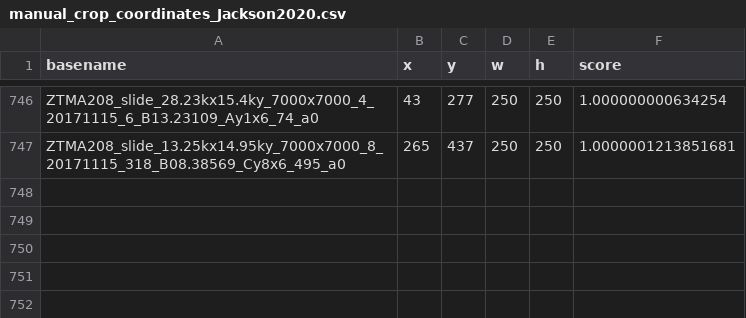
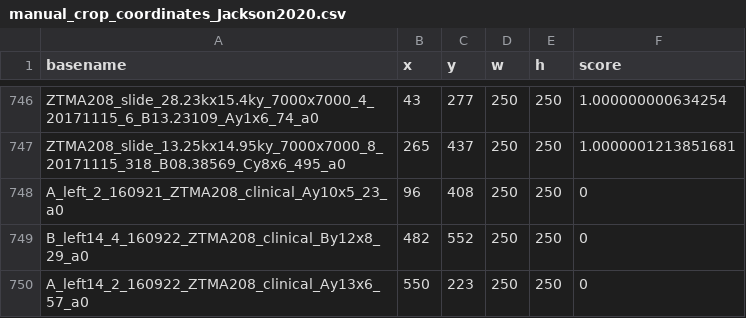
Before and after one commit to BodenmillerGroup/MISegmentation, a CSV file: resources/manual_crop_coordinates_Jackson2020.csv, drawn as a sheet; only a part is shown, gaps mark what is left out; the diff names each change by its address in the sheet, - before the commit and + after, or states it on an @@ line.

```diff
--- a/resources/manual_crop_coordinates_Jackson2020.csv
+++ b/resources/manual_crop_coordinates_Jackson2020.csv
+row 748: A_left_2_160921_ZTMA208_clinical_Ay10x5_23_a0 | 96 | 408 | 250 | 250 | 0
+row 749: B_left14_4_160922_ZTMA208_clinical_By12x8_29_a0 | 482 | 552 | 250 | 250 | 0
+row 750: A_left14_2_160922_ZTMA208_clinical_Ay13x6_57_a0 | 550 | 223 | 250 | 250 | 0
```
Also changed, not shown: 12 other files.
